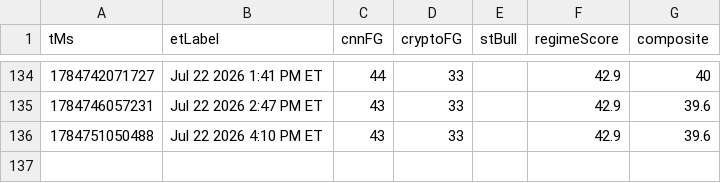
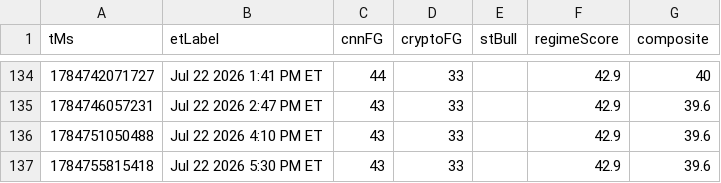
Before and after one commit to Jad-Naitali/market-feed, a CSV file: docs/mood-history.csv, drawn as a sheet; only a part is shown, gaps mark what is left out.

```diff
--- a/docs/mood-history.csv
+++ b/docs/mood-history.csv
@@ -136 +136,2 @@ tMs,etLabel,cnnFG,cryptoFG,stBull,regimeScore,composite
 1784751050488,Jul 22 2026 4:10 PM ET,43,33,,42.9,39.6
+1784755815418,Jul 22 2026 5:30 PM ET,43,33,,42.9,39.6
```
Also changed, not shown: regime history.csv, 4 other files.
